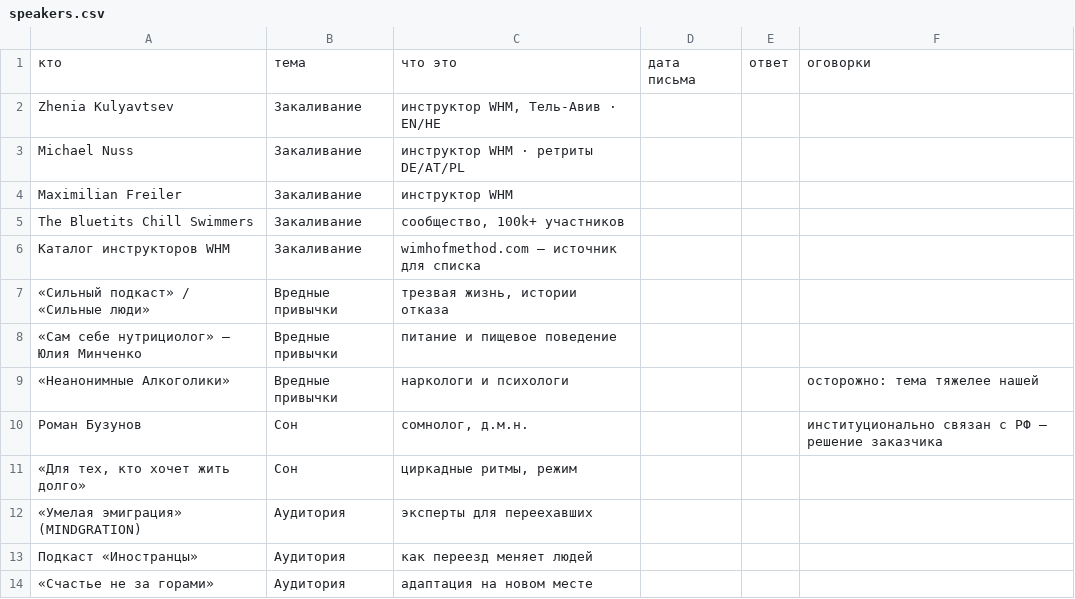
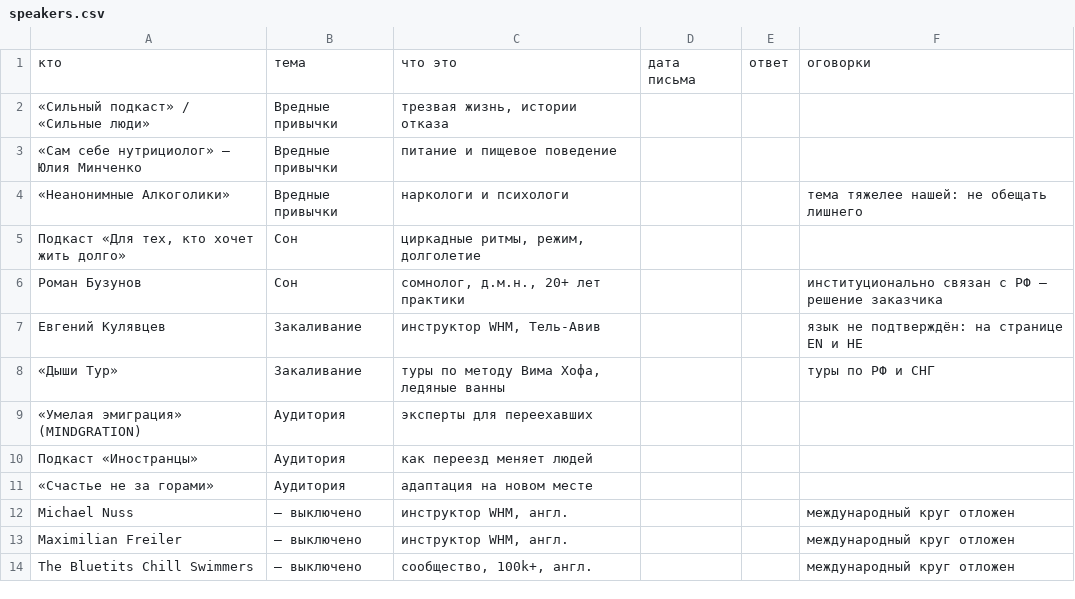
Before and after one commit to QAway-to/mvp-health-funnel-bot, a CSV file: site/docs/speakers.csv, drawn as a sheet.

Commit message:
docs: Russian-speaking speakers by topic, each with the pitch to make
Closing the collaboration question the way it was asked — by topic, and only
Russian-speaking. Under every name there is a specific subject for the stream
rather than "write to them", because finding the angle where both sides gain is
the whole difficulty.

Habits is the most complete: three candidates, no caveats — a sobriety podcast,
a nutritionist on eating behaviour, and one with addiction specialists. It is
also the emptiest part of the product, fourteen steps without a single clip, so
a stream there tests whether the angle is right before fourteen clips get shot
on it.

Sleep has the best-known Russian-speaking expert on the subject, with a flag on
him rather than a quiet omission: he is institutionally tied to Russia, you
said direct ties should not exist, and that is yours to decide, not mine to
decide silently.

Cold is the flagship topic and the hardest to staff, and the file says so.
Russian-speaking cold practice — the winter swimming clubs, the hardening
schools, the Wim Hof tours — sits almost entirely inside Russia. Two were found
outside it, and both carry a caveat: an instructor in Tel Aviv whose page lists
English and Hebrew, so the language is likely but unconfirmed, and a tour
operator whose tours run across Russia and the CIS.

The English circle is switched off rather than deleted — the reasoning and the
names stay, so nobody searches for them twice, and the English site already
exists if that decision changes.

Three directions have nobody, and they say where to look instead of being
filled with plausible names.

```diff
--- a/site/docs/speakers.csv
+++ b/site/docs/speakers.csv
@@ -1,12 +1,9 @@
 кто,тема,что это,дата письма,ответ,оговорки
-Zhenia Kulyavtsev,Закаливание,"инструктор WHM, Тель-Авив · EN/HE",,,
-Michael Nuss,Закаливание,инструктор WHM · ретриты DE/AT/PL,,,
-Maximilian Freiler,Закаливание,инструктор WHM,,,
-The Bluetits Chill Swimmers,Закаливание,"сообщество, 100k+ участников",,,
-Каталог инструкторов WHM,Закаливание,wimhofmethod.com — источник для списка,,,
 «Сильный подкаст» / «Сильные люди»,Вредные привычки,"трезвая жизнь, истории отказа",,,
 «Сам себе нутрициолог» — Юлия Минченко,Вредные привычки,питание и пищевое поведение,,,
-«Неанонимные Алкоголики»,Вредные привычки,наркологи и психологи,,,осторожно: тема тяжелее нашей
-Роман Бузунов,Сон,"сомнолог, д.м.н.",,,институционально связан с РФ — решение заказчика
-"«Для тех, кто хочет жить долго»",Сон,"циркадные ритмы, режим",,,
+«Неанонимные Алкоголики»,Вредные привычки,наркологи и психологи,,,тема тяжелее нашей: не обещать лишнего
+"Подкаст «Для тех, кто хочет жить долго»",Сон,"циркадные ритмы, режим, долголетие",,,
+Роман Бузунов,Сон,"сомнолог, д.м.н., 20+ лет практики",,,институционально связан с РФ — решение заказчика
+Евгений Кулявцев,Закаливание,"инструктор WHM, Тель-Авив",,,язык не подтверждён: на странице EN и HE
+«Дыши Тур»,Закаливание,"туры по методу Вима Хофа, ледяные ванны",,,туры по РФ и СНГ
 «Умелая эмиграция» (MINDGRATION),Аудитория,эксперты для переехавших,,,
@@ -14 +11,4 @@ The Bluetits Chill Swimmers,Закаливание,"сообщество, 100k+
 «Счастье не за горами»,Аудитория,адаптация на новом месте,,,
+Michael Nuss,— выключено,"инструктор WHM, англ.",,,международный круг отложен
+Maximilian Freiler,— выключено,"инструктор WHM, англ.",,,международный круг отложен
+The Bluetits Chill Swimmers,— выключено,"сообщество, 100k+, англ.",,,международный круг отложен
```
Also changed, not shown: 1 other file.
